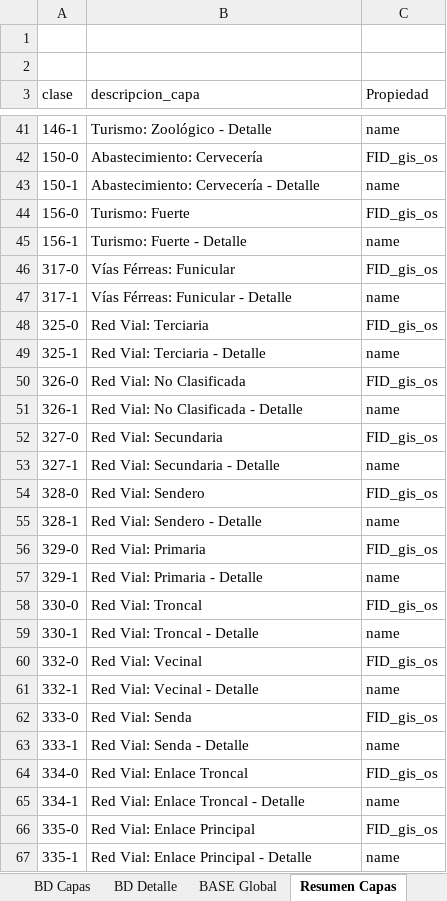
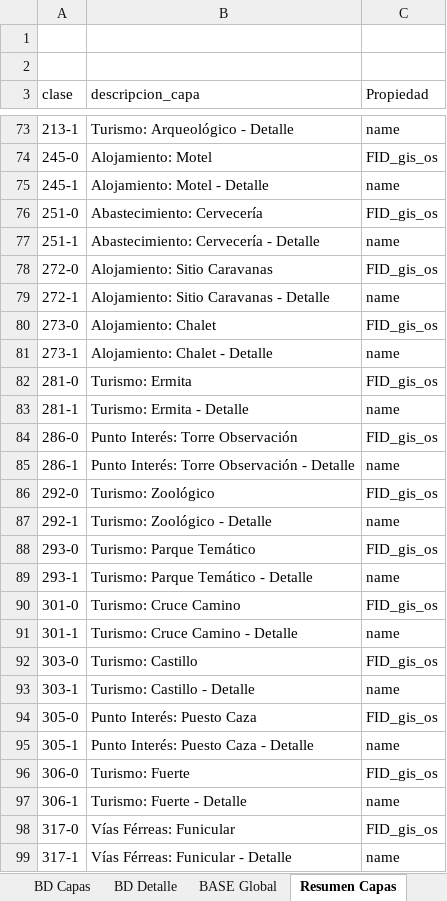
Before and after one commit to Sud-Austral/MAPA_RELEASE, an Excel workbook: origenes/Modelo Mapas RedyTurismo.xlsx, sheet Resumen Capas, drawn as a sheet; only a part is shown, gaps mark what is left out; the shorter side is filled out with more unchanged rows; values as stored, in another font and other column widths than the file's, no borders; addresses are those after the commit; the diff covers the shown part only; the diff names each change by its address in the sheet, - before the commit and + after, or states it on an @@ line.

Commit message:
Update Modelo Mapas RedyTurismo.xlsx

```diff
--- a/origenes/Modelo Mapas RedyTurismo.xlsx (sheet Resumen Capas)
+++ b/origenes/Modelo Mapas RedyTurismo.xlsx (sheet Resumen Capas)
-A73 (clase): 146-1
+A73 (clase): 213-1
-B73 (descripcion_capa): Turismo: Zoológico - Detalle
+B73 (descripcion_capa): Turismo: Arqueológico - Detalle
+row 74: 245-0 | Alojamiento: Motel | FID_gis_os
+row 75: 245-1 | Alojamiento: Motel - Detalle | name
-A76 (clase): 150-0
+A76 (clase): 251-0
-A77 (clase): 150-1
+A77 (clase): 251-1
+row 78: 272-0 | Alojamiento: Sitio Caravanas | FID_gis_os
+row 79: 272-1 | Alojamiento: Sitio Caravanas - Detalle | name
+row 80: 273-0 | Alojamiento: Chalet | FID_gis_os
+row 81: 273-1 | Alojamiento: Chalet - Detalle | name
+row 82: 281-0 | Turismo: Ermita | FID_gis_os
+row 83: 281-1 | Turismo: Ermita - Detalle | name
+row 84: 286-0 | Punto Interés: Torre Observación | FID_gis_os
+row 85: 286-1 | Punto Interés: Torre Observación - Detalle | name
+row 86: 292-0 | Turismo: Zoológico | FID_gis_os
+row 87: 292-1 | Turismo: Zoológico - Detalle | name
+row 88: 293-0 | Turismo: Parque Temático | FID_gis_os
+row 89: 293-1 | Turismo: Parque Temático - Detalle | name
+row 90: 301-0 | Turismo: Cruce Camino | FID_gis_os
+row 91: 301-1 | Turismo: Cruce Camino - Detalle | name
+row 92: 303-0 | Turismo: Castillo | FID_gis_os
+row 93: 303-1 | Turismo: Castillo - Detalle | name
+row 94: 305-0 | Punto Interés: Puesto Caza | FID_gis_os
+row 95: 305-1 | Punto Interés: Puesto Caza - Detalle | name
-A96 (clase): 156-0
+A96 (clase): 306-0
-A97 (clase): 156-1
+A97 (clase): 306-1
```
Also changed, not shown: 60 added rows, 14 removed rows and 46 edited cells elsewhere in this sheet, sheet BD Capas, sheet BD_Capas, sheet BASE Global, sheet BD Detalle, sheet BD_Detalles, other sheet tabs, formulas that keep their value.
